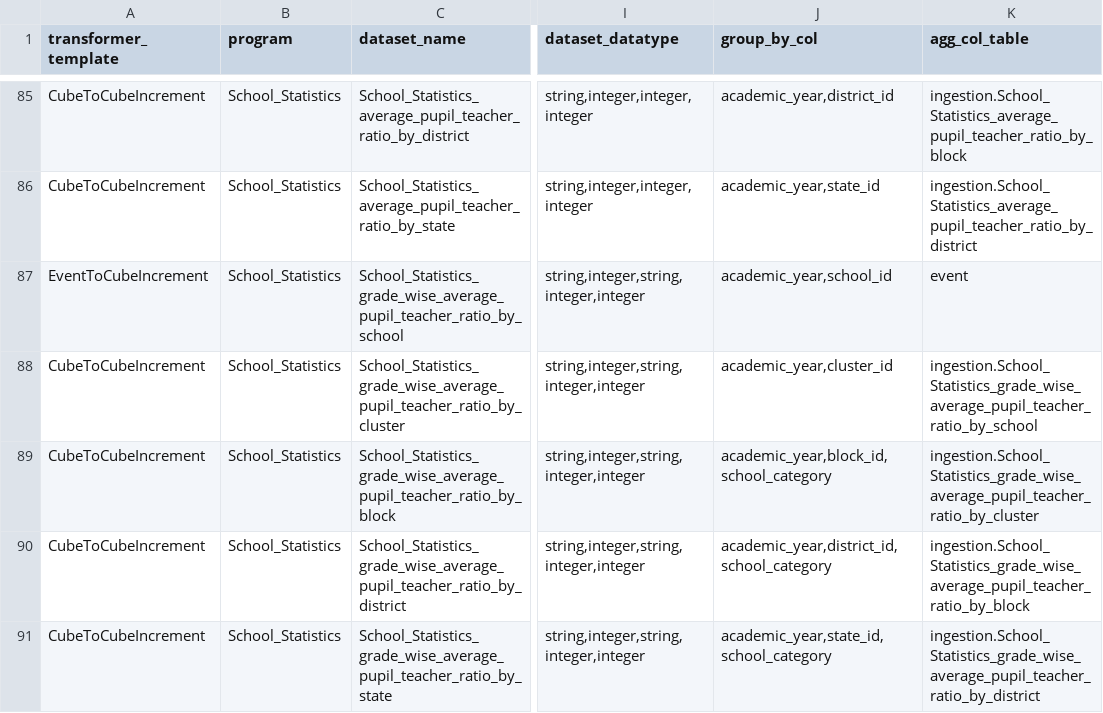
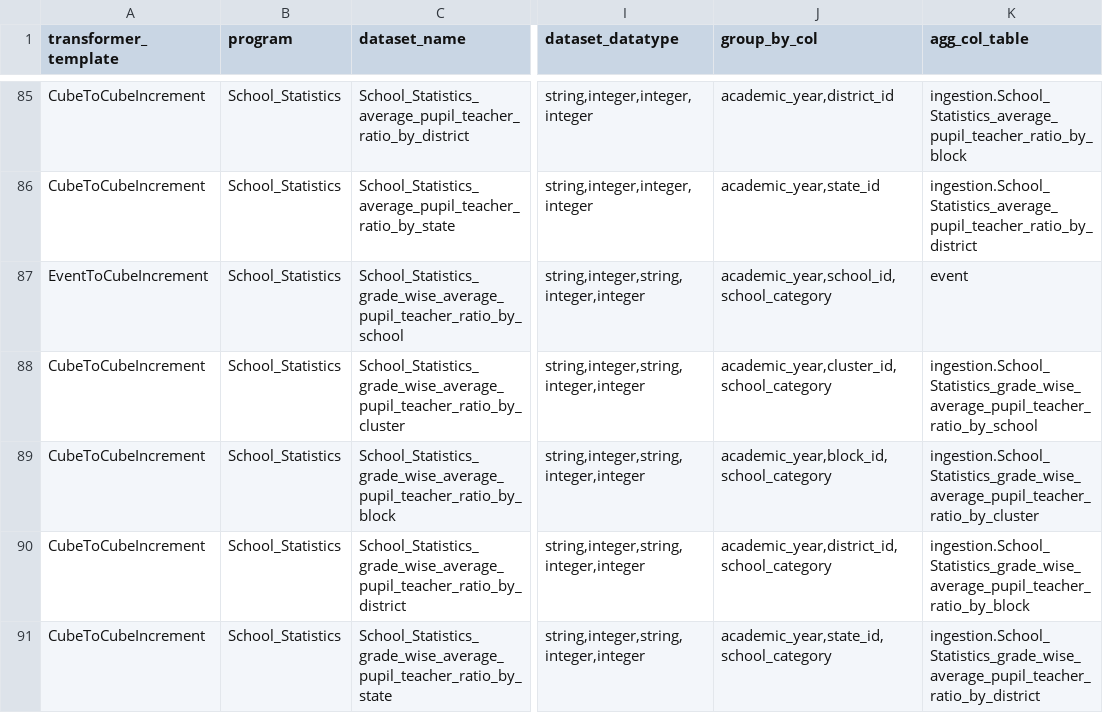
Before and after one commit to ayesha-siddiq123/generator-ms, a CSV file: spec_generator/key_files/dataset_keys.csv, drawn as a sheet; only a part is shown, gaps mark what is left out; the diff names each change by its address in the sheet, - before the commit and + after, or states it on an @@ line.

Commit message:
Update dataset_keys.csv

```diff
--- a/spec_generator/key_files/dataset_keys.csv
+++ b/spec_generator/key_files/dataset_keys.csv
-J87 (group_by_col): academic_year,school_id
+J87 (group_by_col): academic_year,school_id,school_category
-J88 (group_by_col): academic_year,cluster_id
+J88 (group_by_col): academic_year,cluster_id,school_category
```
